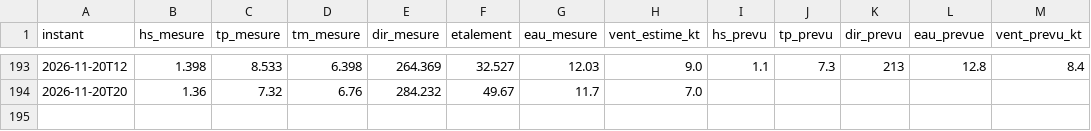
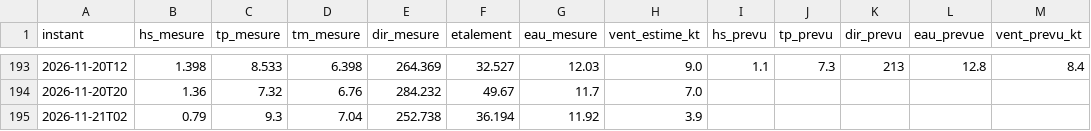
Before and after one commit to talo-droid/wimereux-surf, a CSV file: observations/ambleteuse.csv, drawn as a sheet; only a part is shown, gaps mark what is left out.

```diff
--- a/observations/ambleteuse.csv
+++ b/observations/ambleteuse.csv
@@ -194 +194,2 @@ instant,hs_mesure,tp_mesure,tm_mesure,dir_mesure,etalement,eau_mesure,vent_estim
 2026-11-20T20,1.36,7.32,6.76,284.232,49.67,11.7,7.0,,,,,
+2026-11-21T02,0.79,9.3,7.04,252.738,36.194,11.92,3.9,,,,,
```
Also changed, not shown: observations/hastings.csv, 4 other files.
